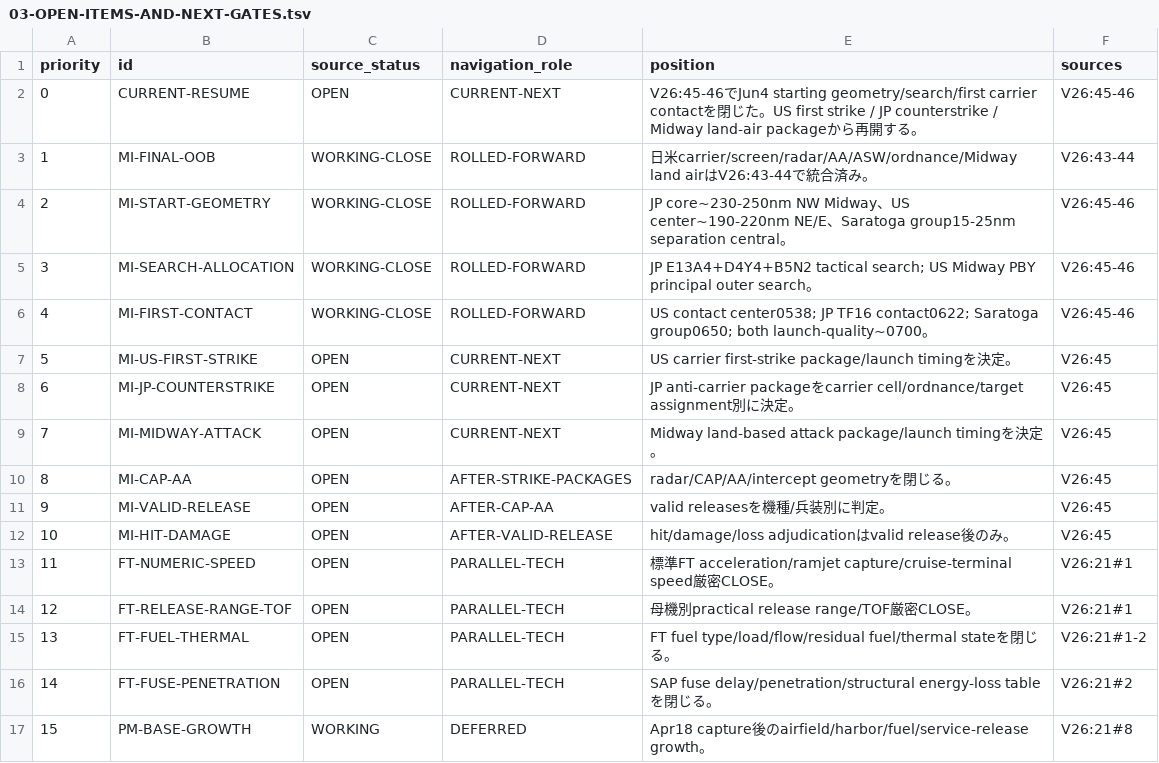
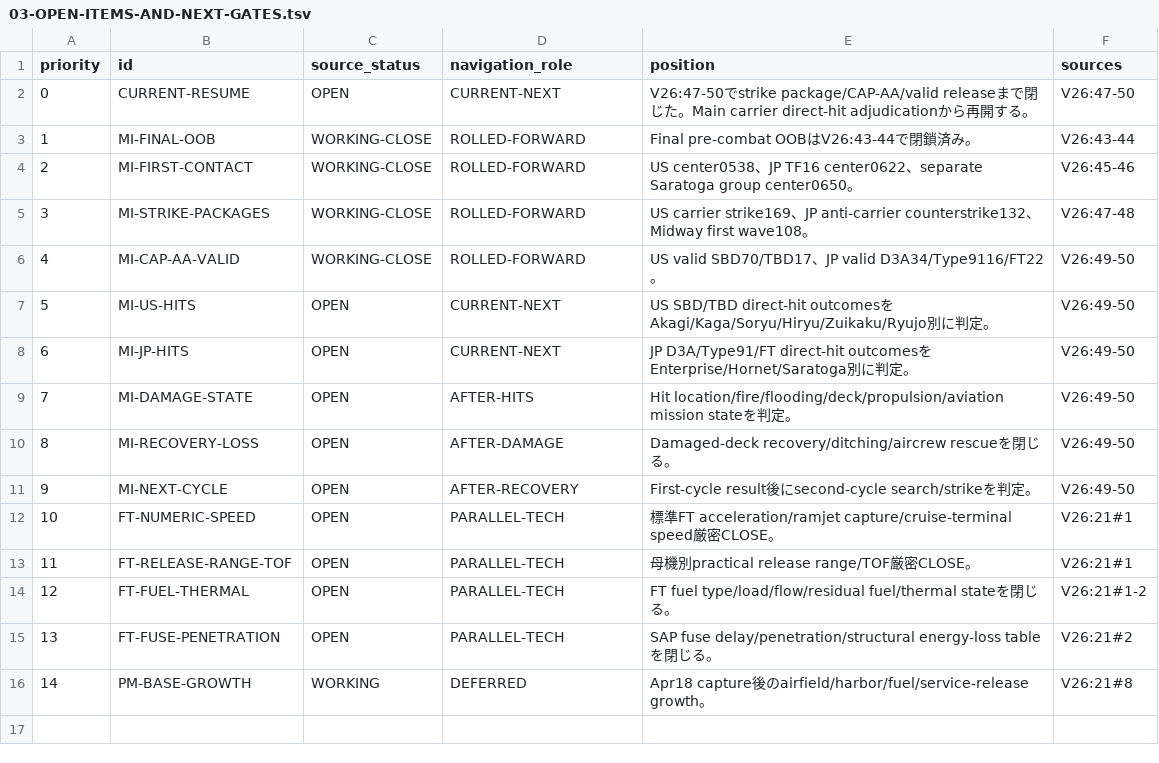
Before and after one commit to fe-ball/alternate-history-hub, a TSV file: scenarios/asai/current/active/03-OPEN-ITEMS-AND-NEXT-GATES.tsv, drawn as a sheet; removed rows and columns are numbered as before the commit, all else as after; the diff names each change by its address in the sheet, - before the commit and + after, or states it on an @@ line.

Commit message:
asai: advance next gate to MI direct hits

```diff
--- a/scenarios/asai/current/active/03-OPEN-ITEMS-AND-NEXT-GATES.tsv
+++ b/scenarios/asai/current/active/03-OPEN-ITEMS-AND-NEXT-GATES.tsv
-E2 (position): V26:45-46でJun4 starting geometry/search/first carrier contactを閉じた。US first strike / JP counterstrike / Midway land-air packageから…
+E2 (position): V26:47-50でstrike package/CAP-AA/valid releaseまで閉じた。Main carrier direct-hit adjudicationから…
-F2 (sources): V26:45-46
+F2 (sources): V26:47-50
-E3 (position): 日米carrier/screen/radar/AA/ASW/ordnance/Midway land airはV26:43-44で統合済み…
+E3 (position): Final pre-combat OOBはV26:43-44で閉鎖済み…
-row 4: 2 | MI-START-GEOMETRY | WORKING-CLOSE | ROLLED-FORWARD | JP core~230-250nm NW Midway、US center~190-220nm NE/E、Saratoga group15-25nm separation central。 | V26:45-46
-row 5: 3 | MI-SEARCH-ALLOCATION | WORKING-CLOSE | ROLLED-FORWARD | JP E13A4+D4Y4+B5N2 tactical search; US Midway PBY principal outer search。 | V26:45-46
@@ column A (priority) renumbered from row 4 down @@
-E4 (position): US contact center0538; JP TF16 contact0622; Saratoga group0650; both launch-quality~0700。
+E4 (position): US center0538、JP TF16 center0622、separate Saratoga group center0650。
+row 5: 3 | MI-STRIKE-PACKAGES | WORKING-CLOSE | ROLLED-FORWARD | US carrier strike169、JP anti-carrier counterstrike132、Midway first wave108。 | V26:47-48
+row 6: 4 | MI-CAP-AA-VALID | WORKING-CLOSE | ROLLED-FORWARD | US valid SBD70/TBD17、JP valid D3A34/Type9116/FT22。 | V26:49-50
-B7 (id): MI-US-FIRST-STRIKE
+B7 (id): MI-US-HITS
-E7 (position): US carrier first-strike package/launch timingを決定。
+E7 (position): US SBD/TBD direct-hit outcomesをAkagi/Kaga/Soryu/Hiryu/Zuikaku/Ryujo別に判定。
-F7:F8 (sources): V26:45
+F7:F8 (sources): V26:49-50
-B8 (id): MI-JP-COUNTERSTRIKE
+B8 (id): MI-JP-HITS
-E8 (position): JP anti-carrier packageをcarrier cell/ordnance/target assignment別に決定。
+E8 (position): JP D3A/Type91/FT direct-hit outcomesをEnterprise/Hornet/Saratoga別に判定。
-row 9: 7 | MI-MIDWAY-ATTACK | OPEN | CURRENT-NEXT | Midway land-based attack package/launch timingを決定。 | V26:45
-row 10: 8 | MI-CAP-AA | OPEN | AFTER-STRIKE-PACKAGES | radar/CAP/AA/intercept geometryを閉じる。 | V26:45
-row 11: 9 | MI-VALID-RELEASE | OPEN | AFTER-CAP-AA | valid releasesを機種/兵装別に判定。 | V26:45
-row 12: 10 | MI-HIT-DAMAGE | OPEN | AFTER-VALID-RELEASE | hit/damage/loss adjudicationはvalid release後のみ。 | V26:45
+row 9: 7 | MI-DAMAGE-STATE | OPEN | AFTER-HITS | Hit location/fire/flooding/deck/propulsion/aviation mission stateを判定。 | V26:49-50
+row 10: 8 | MI-RECOVERY-LOSS | OPEN | AFTER-DAMAGE | Damaged-deck recovery/ditching/aircrew rescueを閉じる。 | V26:49-50
+row 11: 9 | MI-NEXT-CYCLE | OPEN | AFTER-RECOVERY | First-cycle result後にsecond-cycle search/strikeを判定。 | V26:49-50
```
